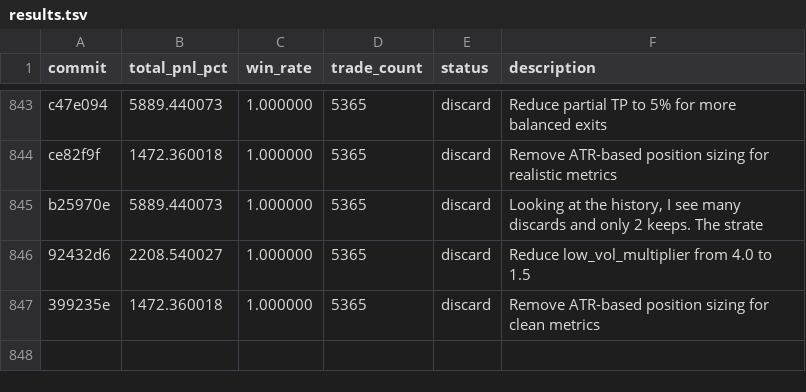
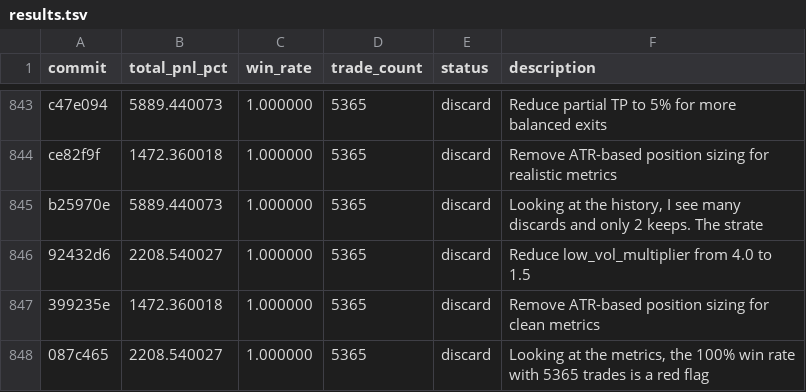
Before and after one commit to RishiJain905/autoresearch, a TSV file: results.tsv, drawn as a sheet; only a part is shown, gaps mark what is left out; the diff names each change by its address in the sheet, - before the commit and + after, or states it on an @@ line.

Commit message:
discard: Looking at the metrics, the 100% win rate with 5365 trades is a red flag

```diff
--- a/results.tsv
+++ b/results.tsv
+row 848: 087c465 | 2208.540027 | 1.000000 | 5365 | discard | Looking at the metrics, the 100% win rate with 5365 trades is a red flag
```
